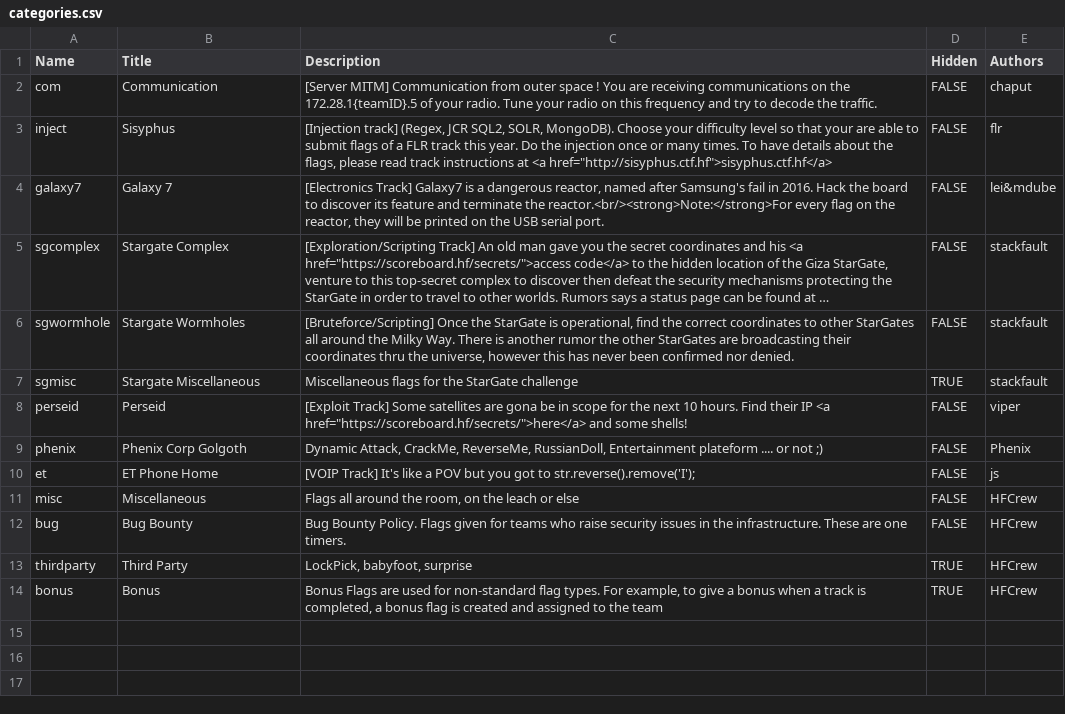
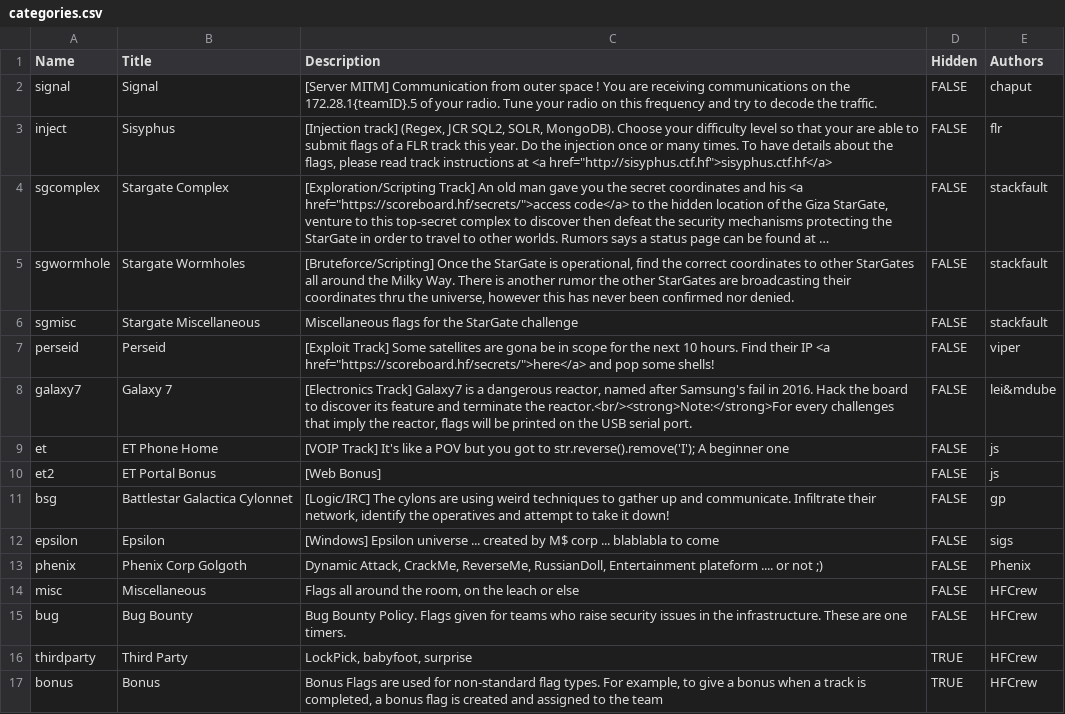
Before and after one commit to hackfestca/hfscoreboard, a CSV file: import/categories.csv, drawn as a sheet; long unchanged cells end in …; removed rows and columns are numbered as before the commit, all else as after; the diff names each change by its address in the sheet, - before the commit and + after, or states it on an @@ line.

```diff
--- a/import/categories.csv
+++ b/import/categories.csv
-A2 (Name): com
+A2 (Name): signal
-B2 (Title): Communication
+B2 (Title): Signal
-row 4: galaxy7 | Galaxy 7 | [Electronics Track] Galaxy7 is a dangerous reactor, named after Samsung's fail in 2016. Hack the board to discover its feature and terminate the reactor.<br/><strong>Note:</strong>For every flag on the reactor, they will be printed on the USB serial port. | FALSE | lei&mdube
-D6 (Hidden): TRUE
+D6 (Hidden): FALSE
-C7 (Description): …href="https://scoreboard.hf/secrets/">here</a> and some shells!
+C7 (Description): …href="https://scoreboard.hf/secrets/">here</a> and pop some shells!
+row 8: galaxy7 | Galaxy 7 | [Electronics Track] Galaxy7 is a dangerous reactor, named after Samsung's fail in 2016. Hack the board to discover its feature and terminate the reactor.<br/><strong>Note:</strong>For every challenges that imply the reactor, flags will be printed on the USB serial port. | FALSE | lei&mdube
+row 9: et | ET Phone Home | [VOIP Track] It's like a POV but you got to str.reverse().remove('I'); A beginner one | FALSE | js
+row 10: et2 | ET Portal Bonus | [Web Bonus] | FALSE | js
+row 11: bsg | Battlestar Galactica Cylonnet | [Logic/IRC] The cylons are using weird techniques to gather up and communicate. Infiltrate their network, identify the operatives and attempt to take it down! | FALSE | gp
+row 12: epsilon | Epsilon | [Windows] Epsilon universe ... created by M$ corp ... blablabla to come | FALSE | sigs
-row 10: et | ET Phone Home | [VOIP Track] It's like a POV but you got to str.reverse().remove('I'); | FALSE | js
```
Also changed, not shown: import/blackMarketItems.csv, import/teams.csv, 1 other file.
